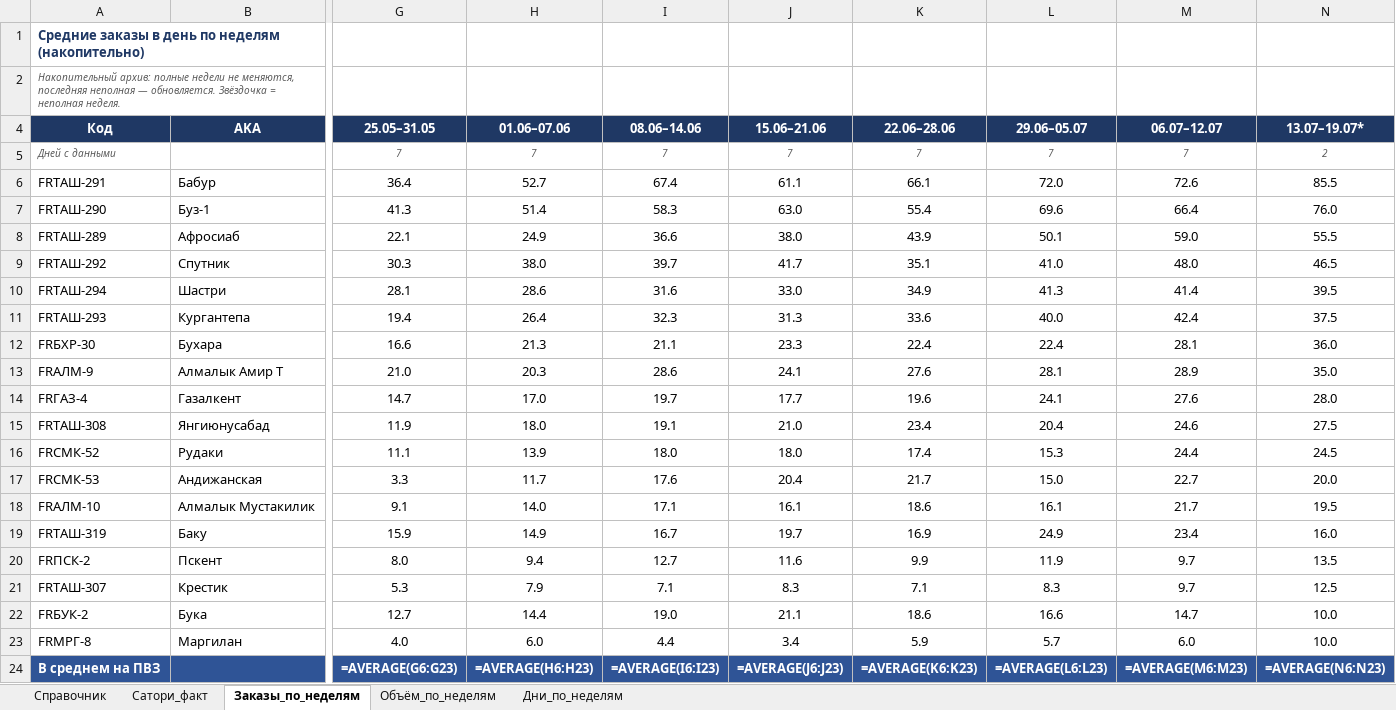
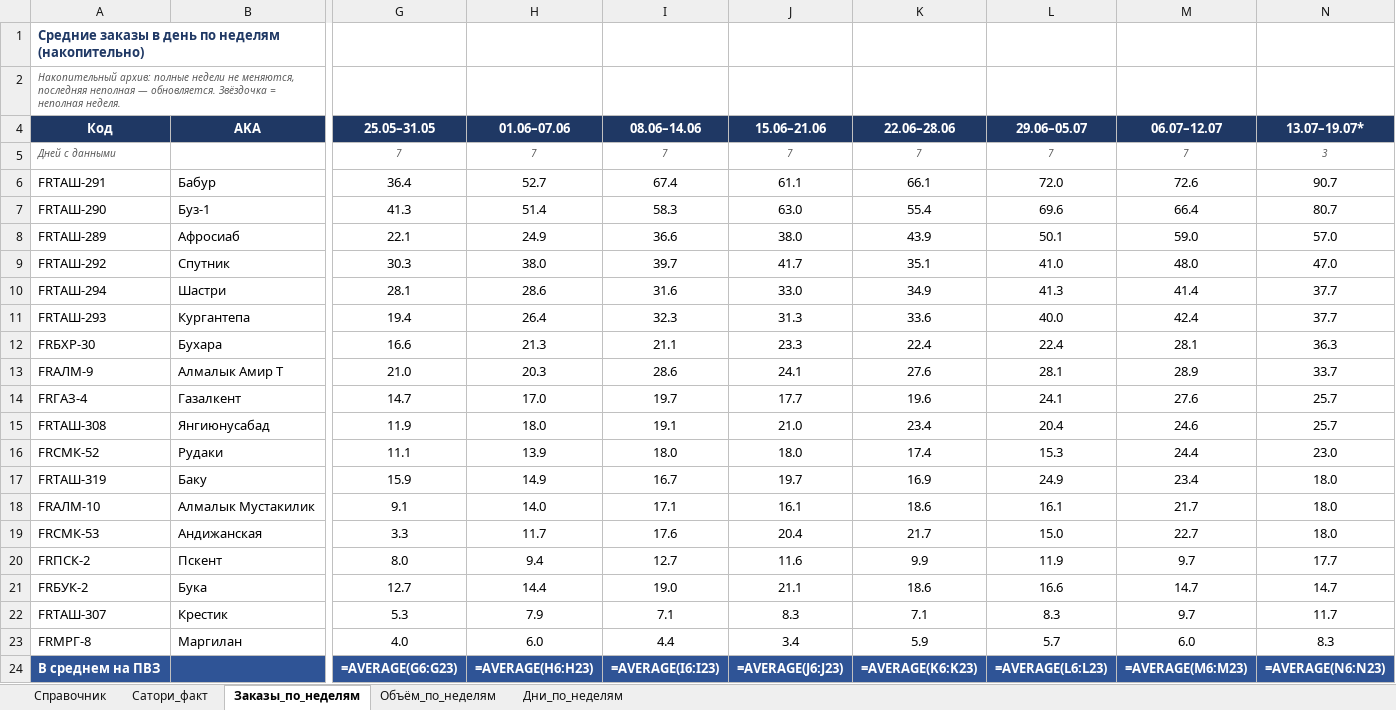
Before and after one commit to MyDarling1/Project-X, an Excel workbook: Эталон_ПВЗ.xlsx, sheet Заказы_по_неделям, drawn as a sheet; only a part is shown, gaps mark what is left out; values as stored, in another font and other column widths than the file's, no borders; formulas without a stored value are shown as written; removed rows and columns are numbered as before the commit, all else as after; rows hold the shown columns only; the diff names each change by its address in the sheet, - before the commit and + after, or states it on an @@ line.

```diff
--- a/Эталон_ПВЗ.xlsx (sheet Заказы_по_неделям)
+++ b/Эталон_ПВЗ.xlsx (sheet Заказы_по_неделям)
-N5 (13.07–19.07*): 2
+N5 (13.07–19.07*): 3
-N6 (13.07–19.07*): 85.5
+N6 (13.07–19.07*): 90.7
-N7 (13.07–19.07*): 76.0
+N7 (13.07–19.07*): 80.7
-N8 (13.07–19.07*): 55.5
+N8 (13.07–19.07*): 57.0
-N9 (13.07–19.07*): 46.5
+N9 (13.07–19.07*): 47.0
-N10 (13.07–19.07*): 39.5
+N10 (13.07–19.07*): 37.7
-N11 (13.07–19.07*): 37.5
+N11 (13.07–19.07*): 37.7
-N12 (13.07–19.07*): 36.0
+N12 (13.07–19.07*): 36.3
-N13 (13.07–19.07*): 35.0
+N13 (13.07–19.07*): 33.7
-N14 (13.07–19.07*): 28.0
+N14 (13.07–19.07*): 25.7
-N15 (13.07–19.07*): 27.5
+N15 (13.07–19.07*): 25.7
-N16 (13.07–19.07*): 24.5
+N16 (13.07–19.07*): 23.0
-row 17: FRСМК-53 | Андижанская | 3.3 | 11.7 | 17.6 | 20.4 | 21.7 | 15.0 | 22.7 | 20.0
-row 18: FRАЛМ-10 | Алмалык Мустакилик | 9.1 | 14.0 | 17.1 | 16.1 | 18.6 | 16.1 | 21.7 | 19.5
-N17 (13.07–19.07*): 16.0
+N17 (13.07–19.07*): 18.0
+row 18: FRАЛМ-10 | Алмалык Мустакилик | 9.1 | 14.0 | 17.1 | 16.1 | 18.6 | 16.1 | 21.7 | 18.0
+row 19: FRСМК-53 | Андижанская | 3.3 | 11.7 | 17.6 | 20.4 | 21.7 | 15.0 | 22.7 | 18.0
-N20 (13.07–19.07*): 13.5
+N20 (13.07–19.07*): 17.7
-row 21: FRТАШ-307 | Крестик | 5.3 | 7.9 | 7.1 | 8.3 | 7.1 | 8.3 | 9.7 | 12.5
-N21 (13.07–19.07*): 10.0
+N21 (13.07–19.07*): 14.7
+row 22: FRТАШ-307 | Крестик | 5.3 | 7.9 | 7.1 | 8.3 | 7.1 | 8.3 | 9.7 | 11.7
-N23 (13.07–19.07*): 10.0
+N23 (13.07–19.07*): 8.3
```
Also changed, not shown: sheet Объём_по_неделям, sheet Дни_по_неделям, 1 other file.
